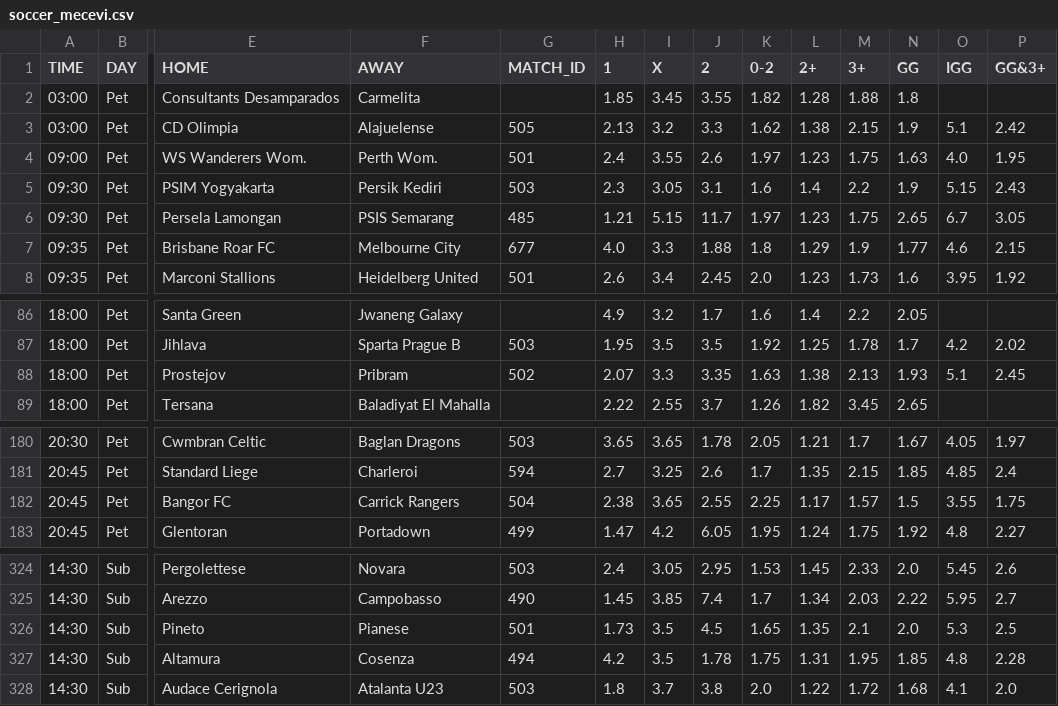
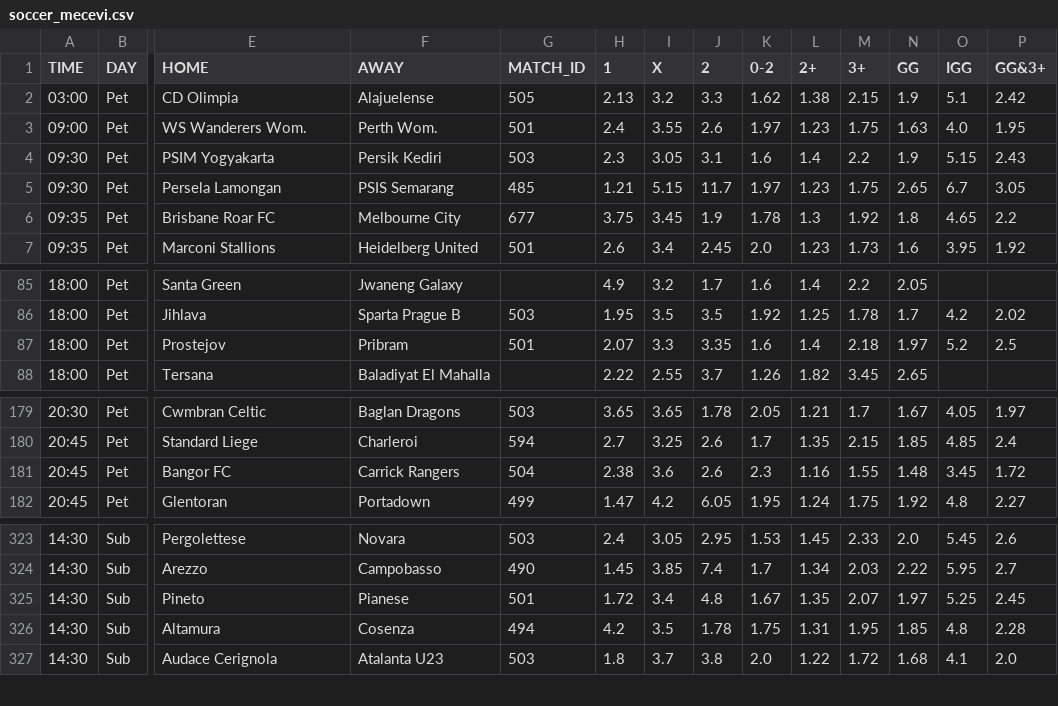
Before and after one commit to kapcina69/Arbitrage2, a CSV file: soccer/soccer_mecevi.csv, drawn as a sheet; only a part is shown, gaps mark what is left out; removed rows and columns are numbered as before the commit, all else as after; rows hold the shown columns only; the diff covers the shown part only; the diff names each change by its address in the sheet, - before the commit and + after, or states it on an @@ line.

```diff
--- a/soccer/soccer_mecevi.csv
+++ b/soccer/soccer_mecevi.csv
-row 2: 03:00 | Pet | Consultants Desamparados | Carmelita |  | 1.85 | 3.45 | 3.55 | 1.82 | 1.28 | 1.88 | 1.8
-H6 (1): 4.0
+H6 (1): 3.75
-I6 (X): 3.3
+I6 (X): 3.45
-J6 (2): 1.88
+J6 (2): 1.9
-K6 (0-2): 1.8
+K6 (0-2): 1.78
-L6 (2+): 1.29
+L6 (2+): 1.3
-M6 (3+): 1.9
+M6 (3+): 1.92
-N6 (GG): 1.77
+N6 (GG): 1.8
-O6 (IGG): 4.6
+O6 (IGG): 4.65
-P6 (GG&3+): 2.15
+P6 (GG&3+): 2.2
-G87 (MATCH_ID): 502
+G87 (MATCH_ID): 501
-K87 (0-2): 1.63
+K87 (0-2): 1.6
-L87 (2+): 1.38
+L87 (2+): 1.4
-M87 (3+): 2.13
+M87 (3+): 2.18
-N87 (GG): 1.93
+N87 (GG): 1.97
-O87 (IGG): 5.1
+O87 (IGG): 5.2
-P87 (GG&3+): 2.45
+P87 (GG&3+): 2.5
-I181 (X): 3.65
+I181 (X): 3.6
-J181 (2): 2.55
+J181 (2): 2.6
-K181 (0-2): 2.25
+K181 (0-2): 2.3
-L181 (2+): 1.17
+L181 (2+): 1.16
-M181 (3+): 1.57
+M181 (3+): 1.55
-N181 (GG): 1.5
+N181 (GG): 1.48
-O181 (IGG): 3.55
+O181 (IGG): 3.45
-P181 (GG&3+): 1.75
+P181 (GG&3+): 1.72
-H325 (1): 1.73
+H325 (1): 1.72
-I325 (X): 3.5
+I325 (X): 3.4
-J325 (2): 4.5
+J325 (2): 4.8
-K325 (0-2): 1.65
+K325 (0-2): 1.67
-M325 (3+): 2.1
+M325 (3+): 2.07
-N325 (GG): 2.0
+N325 (GG): 1.97
-O325 (IGG): 5.3
+O325 (IGG): 5.25
-P325 (GG&3+): 2.5
+P325 (GG&3+): 2.45
```
Also changed, not shown: 1 added row and 61 edited cells elsewhere in this file, 24 other files.
